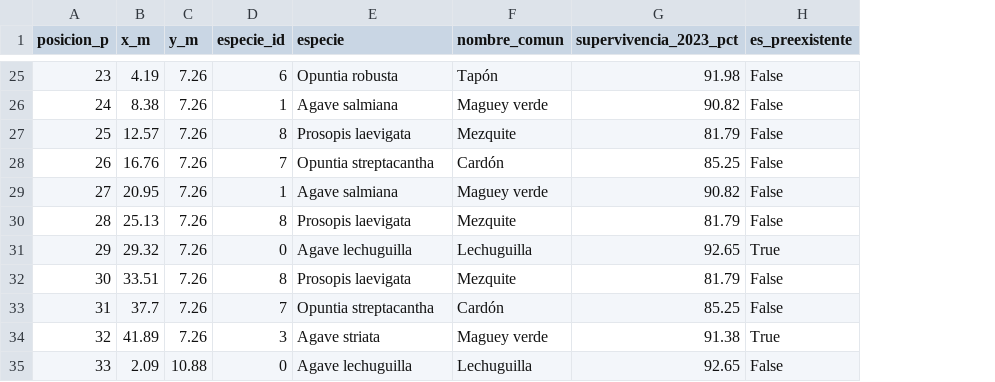
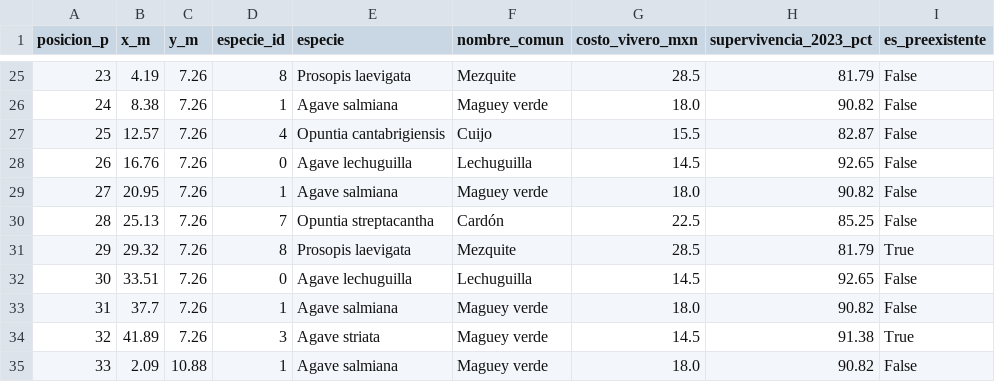
Before and after one commit to Eugenioxss/REFORESTATHON, a CSV file: scripts/outputs/asignacion_optima_2d.csv, drawn as a sheet; only a part is shown, gaps mark what is left out; addresses are those after the commit; the diff covers the shown part only; the diff names each change by its address in the sheet, - before the commit and + after, or states it on an @@ line.

```diff
--- a/scripts/outputs/asignacion_optima_2d.csv
+++ b/scripts/outputs/asignacion_optima_2d.csv
+column G (costo_vivero_mxn), rows 25-35: 28.5 | 18.0 | 15.5 | 14.5 | 18.0 | 22.5 | 28.5 | 14.5 | 18.0 | 14.5 | 18.0
-D25 (especie_id): 6
+D25 (especie_id): 8
-E25 (especie): Opuntia robusta
+E25 (especie): Prosopis laevigata
-F25 (nombre_comun): Tapón
+F25 (nombre_comun): Mezquite
-H25 (supervivencia_2023_pct): 91.98
+H25 (supervivencia_2023_pct): 81.79
-D27 (especie_id): 8
+D27 (especie_id): 4
-E27 (especie): Prosopis laevigata
+E27 (especie): Opuntia cantabrigiensis
-F27 (nombre_comun): Mezquite
+F27 (nombre_comun): Cuijo
-H27 (supervivencia_2023_pct): 81.79
+H27 (supervivencia_2023_pct): 82.87
-D28 (especie_id): 7
+D28 (especie_id): 0
-E28 (especie): Opuntia streptacantha
+E28 (especie): Agave lechuguilla
-F28 (nombre_comun): Cardón
+F28 (nombre_comun): Lechuguilla
-H28 (supervivencia_2023_pct): 85.25
+H28 (supervivencia_2023_pct): 92.65
-D30 (especie_id): 8
+D30 (especie_id): 7
-E30 (especie): Prosopis laevigata
+E30 (especie): Opuntia streptacantha
-F30 (nombre_comun): Mezquite
+F30 (nombre_comun): Cardón
-H30 (supervivencia_2023_pct): 81.79
+H30 (supervivencia_2023_pct): 85.25
-D31 (especie_id): 0
+D31 (especie_id): 8
-E31 (especie): Agave lechuguilla
+E31 (especie): Prosopis laevigata
-F31 (nombre_comun): Lechuguilla
+F31 (nombre_comun): Mezquite
-H31 (supervivencia_2023_pct): 92.65
+H31 (supervivencia_2023_pct): 81.79
-D32 (especie_id): 8
+D32 (especie_id): 0
-E32 (especie): Prosopis laevigata
+E32 (especie): Agave lechuguilla
-F32 (nombre_comun): Mezquite
+F32 (nombre_comun): Lechuguilla
-H32 (supervivencia_2023_pct): 81.79
+H32 (supervivencia_2023_pct): 92.65
-D33 (especie_id): 7
+D33 (especie_id): 1
-E33 (especie): Opuntia streptacantha
+E33 (especie): Agave salmiana
-F33 (nombre_comun): Cardón
+F33 (nombre_comun): Maguey verde
-H33 (supervivencia_2023_pct): 85.25
+H33 (supervivencia_2023_pct): 90.82
-D35 (especie_id): 0
+D35 (especie_id): 1
-E35 (especie): Agave lechuguilla
+E35 (especie): Agave salmiana
-F35 (nombre_comun): Lechuguilla
+F35 (nombre_comun): Maguey verde
-H35 (supervivencia_2023_pct): 92.65
+H35 (supervivencia_2023_pct): 90.82
```
Also changed, not shown: 161 edited cells elsewhere in this file, scripts/outputs/asignacion_optima_2d_holgura_0pct.csv, scripts/outputs/asignacion_optima_2d_holgura_10pct.csv, 23 other files.
